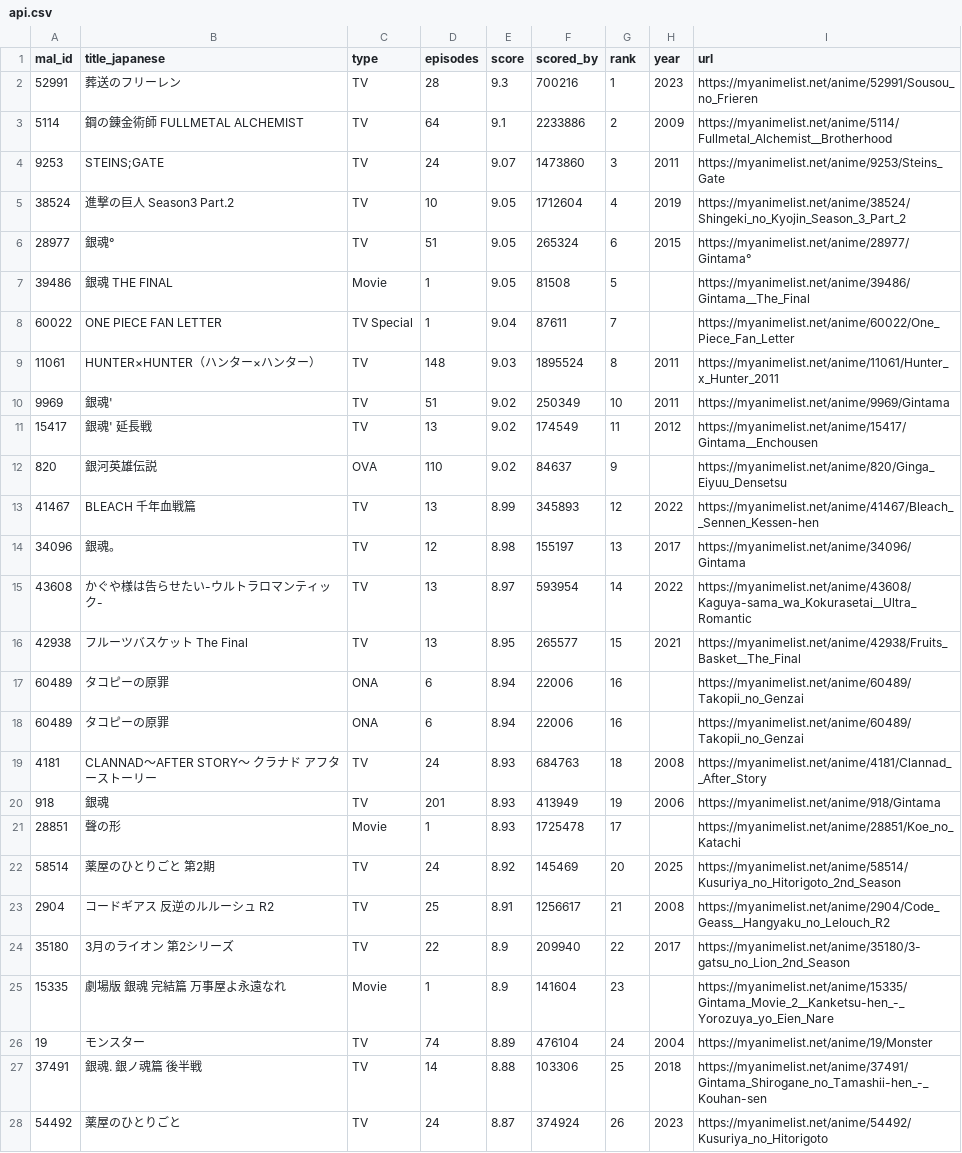
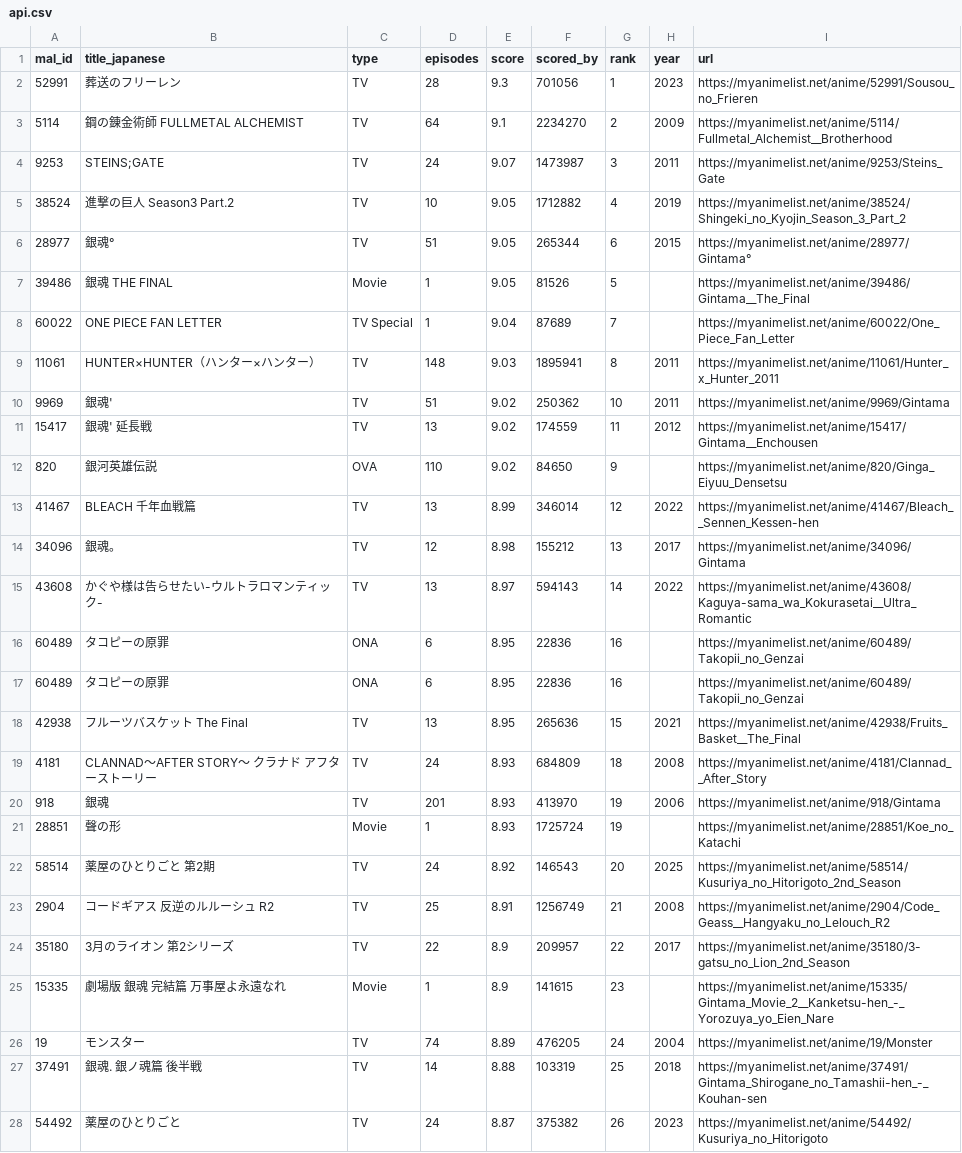
Before and after one commit to KXIANGW/Crawler-Github_Action, a CSV file: api.csv, drawn as a sheet; only a part is shown; the diff covers the shown part only.

```diff
--- a/api.csv
+++ b/api.csv
@@ -1,28 +1,28 @@
 mal_id,title_japanese,type,episodes,score,scored_by,rank,year,url
-52991,葬送のフリーレン,TV,28,9.3,700216,1,2023,https://myanimelist.net/anime/52991/Sousou_no_Frieren
-5114,鋼の錬金術師 FULLMETAL ALCHEMIST,TV,64,9.1,2233886,2,2009,https://myanimelist.net/anime/5114/Fullmetal_Alchemist__Brotherhood
-9253,STEINS;GATE,TV,24,9.07,1473860,3,2011,https://myanimelist.net/anime/9253/Steins_Gate
-38524,進撃の巨人 Season3 Part.2,TV,10,9.05,1712604,4,2019,https://myanimelist.net/anime/38524/Shingeki_no_Kyojin_Season_3_Part_2
-28977,銀魂°,TV,51,9.05,265324,6,2015,https://myanimelist.net/anime/28977/Gintama°
-39486,銀魂 THE FINAL,Movie,1,9.05,81508,5,,https://myanimelist.net/anime/39486/Gintama__The_Final
-60022,ONE PIECE FAN LETTER,TV Special,1,9.04,87611,7,,https://myanimelist.net/anime/60022/One_Piece_Fan_Letter
-11061,HUNTER×HUNTER（ハンター×ハンター）,TV,148,9.03,1895524,8,2011,https://myanimelist.net/anime/11061/Hunter_x_Hunter_2011
-9969,銀魂',TV,51,9.02,250349,10,2011,https://myanimelist.net/anime/9969/Gintama
-15417,銀魂' 延長戦,TV,13,9.02,174549,11,2012,https://myanimelist.net/anime/15417/Gintama__Enchousen
-820,銀河英雄伝説,OVA,110,9.02,84637,9,,https://myanimelist.net/anime/820/Ginga_Eiyuu_Densetsu
-41467,BLEACH 千年血戦篇,TV,13,8.99,345893,12,2022,https://myanimelist.net/anime/41467/Bleach__Sennen_Kessen-hen
-34096,銀魂。,TV,12,8.98,155197,13,2017,https://myanimelist.net/anime/34096/Gintama
-43608,かぐや様は告らせたい-ウルトラロマンティック-,TV,13,8.97,593954,14,2022,https://myanimelist.net/anime/43608/Kaguya-sama_wa_Kokurasetai__Ultra_Romantic
-42938,フルーツバスケット The Final,TV,13,8.95,265577,15,2021,https://myanimelist.net/anime/42938/Fruits_Basket__The_Final
-60489,タコピーの原罪,ONA,6,8.94,22006,16,,https://myanimelist.net/anime/60489/Takopii_no_Genzai
-60489,タコピーの原罪,ONA,6,8.94,22006,16,,https://myanimelist.net/anime/60489/Takopii_no_Genzai
-4181,CLANNAD〜AFTER STORY〜 クラナド アフターストーリー,TV,24,8.93,684763,18,2008,https://myanimelist.net/anime/4181/Clannad__After_Story
-918,銀魂,TV,201,8.93,413949,19,2006,https://myanimelist.net/anime/918/Gintama
-28851,聲の形,Movie,1,8.93,1725478,17,,https://myanimelist.net/anime/28851/Koe_no_Katachi
-58514,薬屋のひとりごと 第2期,TV,24,8.92,145469,20,2025,https://myanimelist.net/anime/58514/Kusuriya_no_Hitorigoto_2nd_Season
-2904,コードギアス 反逆のルルーシュ R2,TV,25,8.91,1256617,21,2008,https://myanimelist.net/anime/2904/Code_Geass__Hangyaku_no_Lelouch_R2
-35180,3月のライオン 第2シリーズ,TV,22,8.9,209940,22,2017,https://myanimelist.net/anime/35180/3-gatsu_no_Lion_2nd_Season
-15335,劇場版 銀魂 完結篇 万事屋よ永遠なれ,Movie,1,8.9,141604,23,,https://myanimelist.net/anime/15335/Gintama_Movie_2__Kanketsu-hen_-_Yorozuya_yo_Eien_Nare
-19,モンスター,TV,74,8.89,476104,24,2004,https://myanimelist.net/anime/19/Monster
-37491,銀魂. 銀ノ魂篇 後半戦,TV,14,8.88,103306,25,2018,https://myanimelist.net/anime/37491/Gintama_Shirogane_no_Tamashii-hen_-_Kouhan-sen
-54492,薬屋のひとりごと,TV,24,8.87,374924,26,2023,https://myanimelist.net/anime/54492/Kusuriya_no_Hitorigoto
+52991,葬送のフリーレン,TV,28,9.3,701056,1,2023,https://myanimelist.net/anime/52991/Sousou_no_Frieren
+5114,鋼の錬金術師 FULLMETAL ALCHEMIST,TV,64,9.1,2234270,2,2009,https://myanimelist.net/anime/5114/Fullmetal_Alchemist__Brotherhood
+9253,STEINS;GATE,TV,24,9.07,1473987,3,2011,https://myanimelist.net/anime/9253/Steins_Gate
+38524,進撃の巨人 Season3 Part.2,TV,10,9.05,1712882,4,2019,https://myanimelist.net/anime/38524/Shingeki_no_Kyojin_Season_3_Part_2
+28977,銀魂°,TV,51,9.05,265344,6,2015,https://myanimelist.net/anime/28977/Gintama°
+39486,銀魂 THE FINAL,Movie,1,9.05,81526,5,,https://myanimelist.net/anime/39486/Gintama__The_Final
+60022,ONE PIECE FAN LETTER,TV Special,1,9.04,87689,7,,https://myanimelist.net/anime/60022/One_Piece_Fan_Letter
+11061,HUNTER×HUNTER（ハンター×ハンター）,TV,148,9.03,1895941,8,2011,https://myanimelist.net/anime/11061/Hunter_x_Hunter_2011
+9969,銀魂',TV,51,9.02,250362,10,2011,https://myanimelist.net/anime/9969/Gintama
+15417,銀魂' 延長戦,TV,13,9.02,174559,11,2012,https://myanimelist.net/anime/15417/Gintama__Enchousen
+820,銀河英雄伝説,OVA,110,9.02,84650,9,,https://myanimelist.net/anime/820/Ginga_Eiyuu_Densetsu
+41467,BLEACH 千年血戦篇,TV,13,8.99,346014,12,2022,https://myanimelist.net/anime/41467/Bleach__Sennen_Kessen-hen
+34096,銀魂。,TV,12,8.98,155212,13,2017,https://myanimelist.net/anime/34096/Gintama
+43608,かぐや様は告らせたい-ウルトラロマンティック-,TV,13,8.97,594143,14,2022,https://myanimelist.net/anime/43608/Kaguya-sama_wa_Kokurasetai__Ultra_Romantic
+60489,タコピーの原罪,ONA,6,8.95,22836,16,,https://myanimelist.net/anime/60489/Takopii_no_Genzai
+60489,タコピーの原罪,ONA,6,8.95,22836,16,,https://myanimelist.net/anime/60489/Takopii_no_Genzai
+42938,フルーツバスケット The Final,TV,13,8.95,265636,15,2021,https://myanimelist.net/anime/42938/Fruits_Basket__The_Final
+4181,CLANNAD〜AFTER STORY〜 クラナド アフターストーリー,TV,24,8.93,684809,18,2008,https://myanimelist.net/anime/4181/Clannad__After_Story
+918,銀魂,TV,201,8.93,413970,19,2006,https://myanimelist.net/anime/918/Gintama
+28851,聲の形,Movie,1,8.93,1725724,19,,https://myanimelist.net/anime/28851/Koe_no_Katachi
+58514,薬屋のひとりごと 第2期,TV,24,8.92,146543,20,2025,https://myanimelist.net/anime/58514/Kusuriya_no_Hitorigoto_2nd_Season
+2904,コードギアス 反逆のルルーシュ R2,TV,25,8.91,1256749,21,2008,https://myanimelist.net/anime/2904/Code_Geass__Hangyaku_no_Lelouch_R2
+35180,3月のライオン 第2シリーズ,TV,22,8.9,209957,22,2017,https://myanimelist.net/anime/35180/3-gatsu_no_Lion_2nd_Season
+15335,劇場版 銀魂 完結篇 万事屋よ永遠なれ,Movie,1,8.9,141615,23,,https://myanimelist.net/anime/15335/Gintama_Movie_2__Kanketsu-hen_-_Yorozuya_yo_Eien_Nare
+19,モンスター,TV,74,8.89,476205,24,2004,https://myanimelist.net/anime/19/Monster
+37491,銀魂. 銀ノ魂篇 後半戦,TV,14,8.88,103319,25,2018,https://myanimelist.net/anime/37491/Gintama_Shirogane_no_Tamashii-hen_-_Kouhan-sen
+54492,薬屋のひとりごと,TV,24,8.87,375382,26,2023,https://myanimelist.net/anime/54492/Kusuriya_no_Hitorigoto
```
Also changed, not shown: 1 added row, 1 removed row and 112 edited cells elsewhere in this file.
